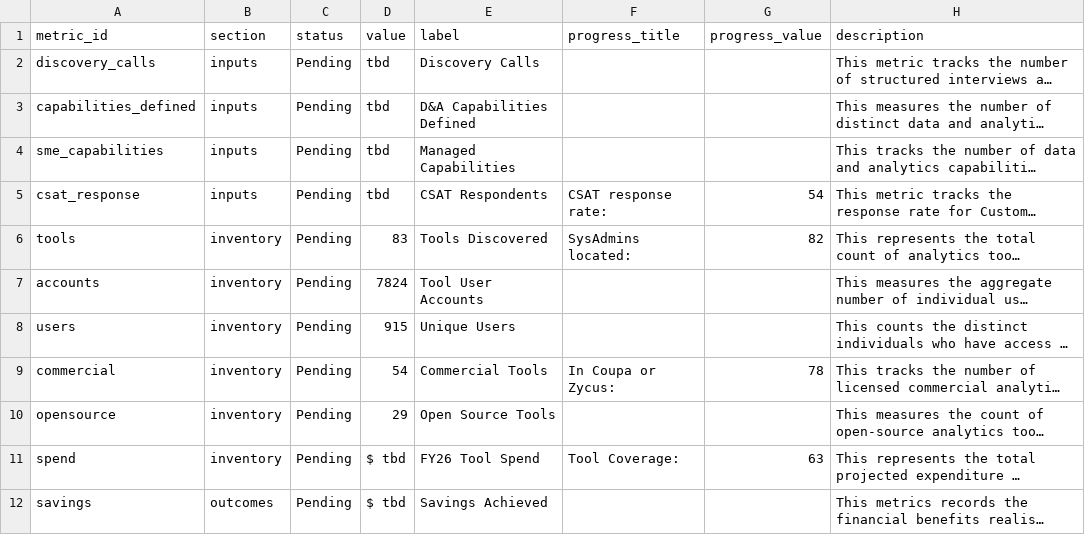
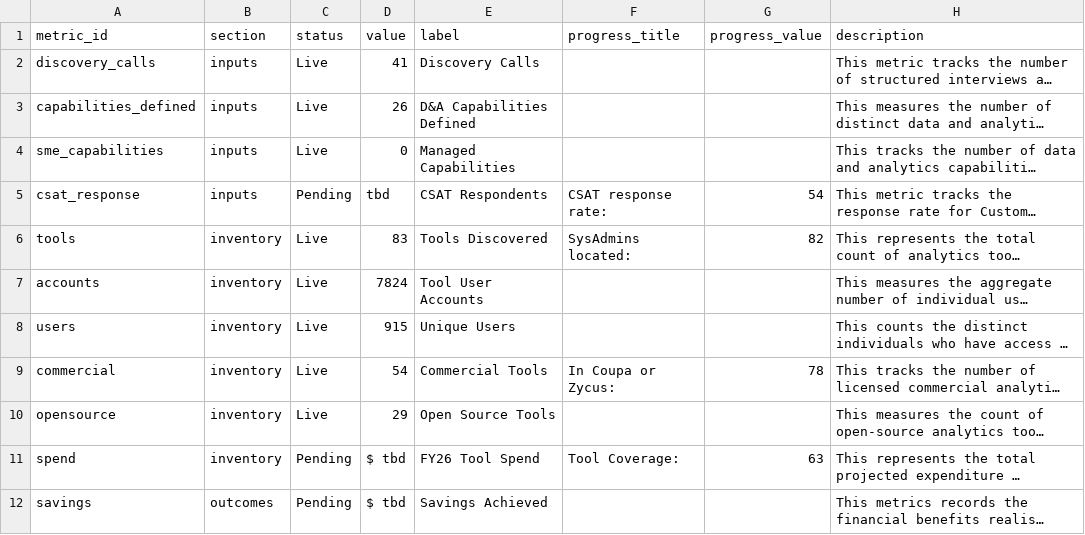
Before and after one commit to kd-gitgub/aom-tool-metrics-dashboard, a CSV file: metrics-data.csv, drawn as a sheet; only a part is shown; long unchanged cells end in …; the diff names each change by its address in the sheet, - before the commit and + after, or states it on an @@ line.

Commit message:
Add files via upload

```diff
--- a/metrics-data.csv
+++ b/metrics-data.csv
-C2:C4 (status): Pending
+C2:C4 (status): Live
-D2 (value): tbd
+D2 (value): 41
-D3 (value): tbd
+D3 (value): 26
-D4 (value): tbd
+D4 (value): 0
-C6:C10 (status): Pending
+C6:C10 (status): Live
```
